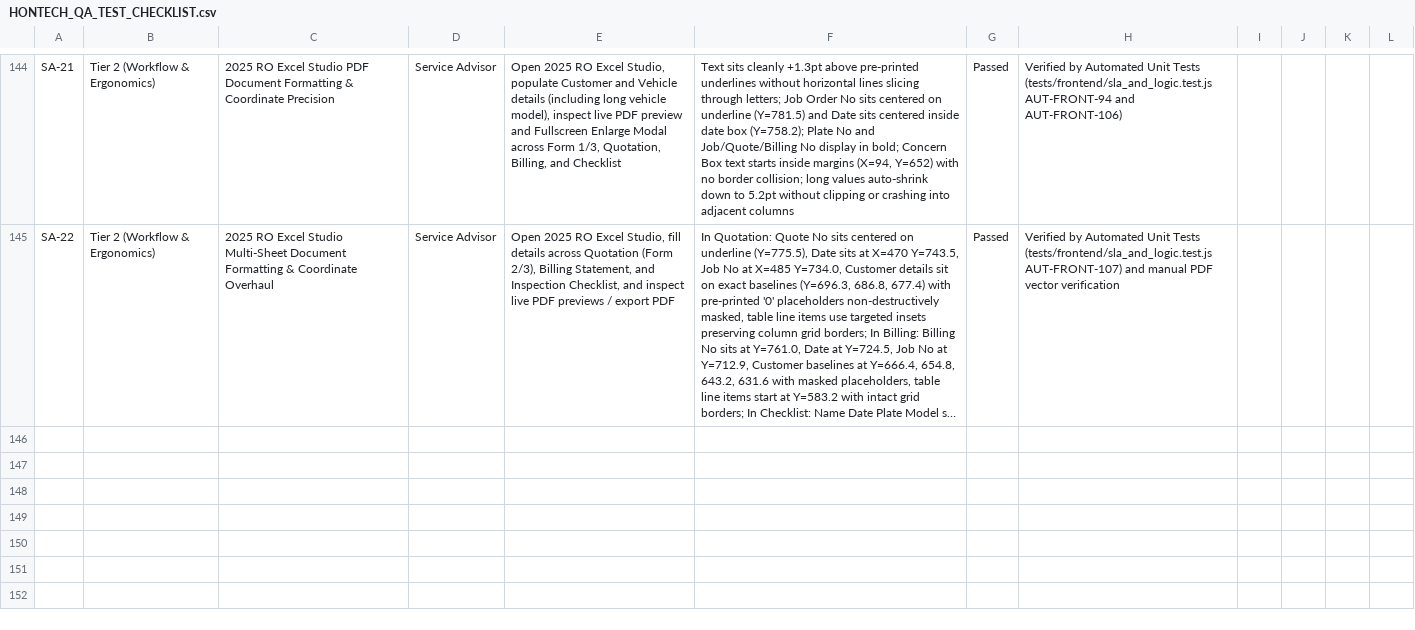
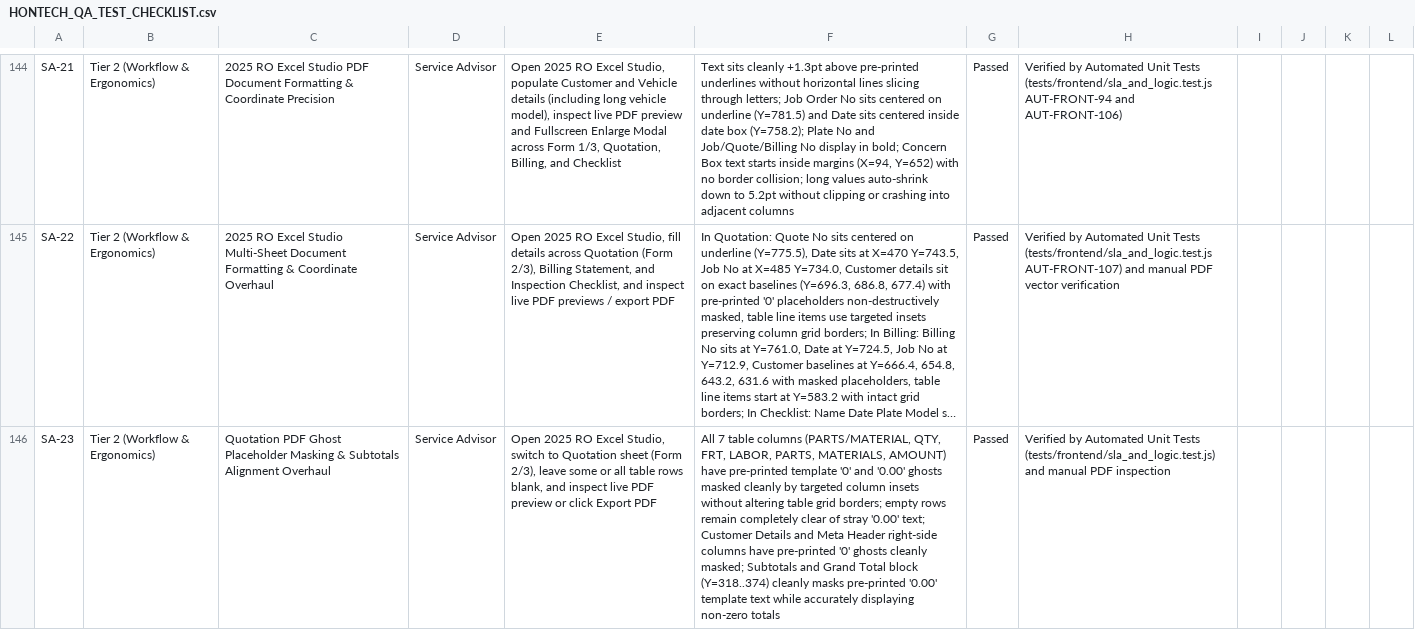
Before and after one commit to Justin-stack101/Hontech_Main_Active_Development_PHP_SQL, a CSV file: Hontech Documentation/HONTECH_QA_TEST_CHECKLIST.csv, drawn as a sheet; only a part is shown, gaps mark what is left out; long unchanged cells end in …; the diff names each change by its address in the sheet, - before the commit and + after, or states it on an @@ line.

Commit message:
fix(REV-147): Quotation PDF ghost placeholder masking and subtotals alignment overhaul

```diff
--- a/Hontech Documentation/HONTECH_QA_TEST_CHECKLIST.csv
+++ b/Hontech Documentation/HONTECH_QA_TEST_CHECKLIST.csv
+row 146: SA-23 | Tier 2 (Workflow & Ergonomics) | Quotation PDF Ghost Placeholder Masking & Subtotals Alignment Overhaul | Service Advisor | Open 2025 RO Excel Studio, switch to Quotation sheet (Form 2/3), leave some or all table rows blank, and inspect live PDF preview or click Export PDF | All 7 table columns (PARTS/MATERIAL, QTY, FRT, LABOR, PARTS, MATERIALS, AMOUNT) have pre-printed template '0' and '0.00' ghosts masked cleanly by targeted column insets without altering table grid borders; empty rows remain completely clear of stray '0.00' text; Customer Details and Meta Header right-side columns have pre-printed '0' ghosts cleanly masked; Subtotals and Grand Total block (Y=318..374) cleanly masks pre-printed '0.00' template text while accurately displaying non-zero totals | Passed | Verified by Automated Unit Tests (tests/frontend/sla_and_logic.test.js) and manual PDF inspection
```
Also changed, not shown: Revisions checklist.csv, 5 other files.
